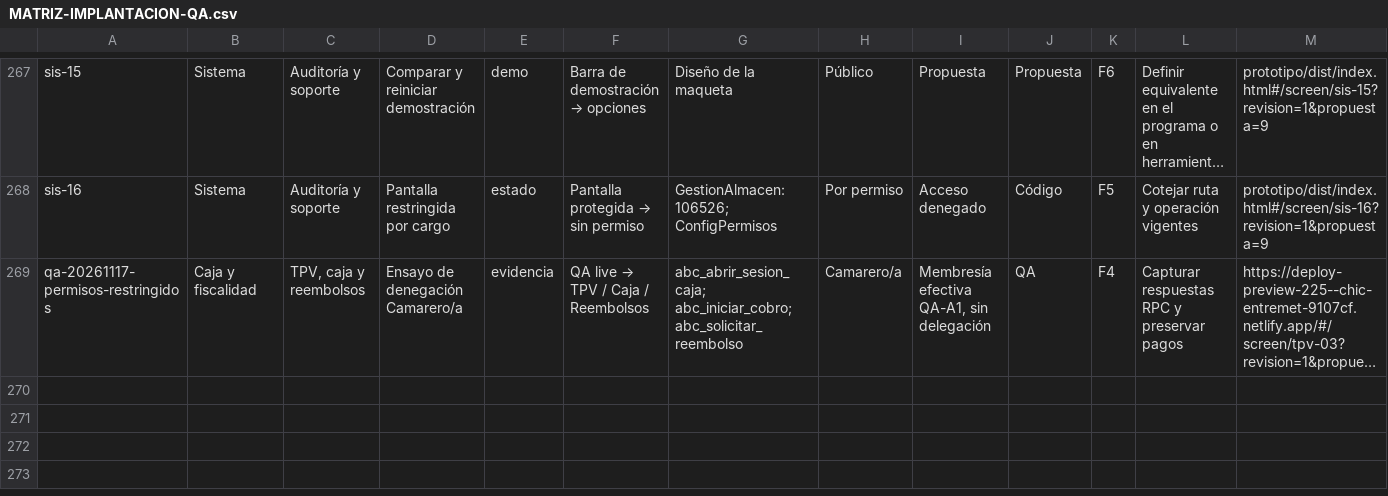
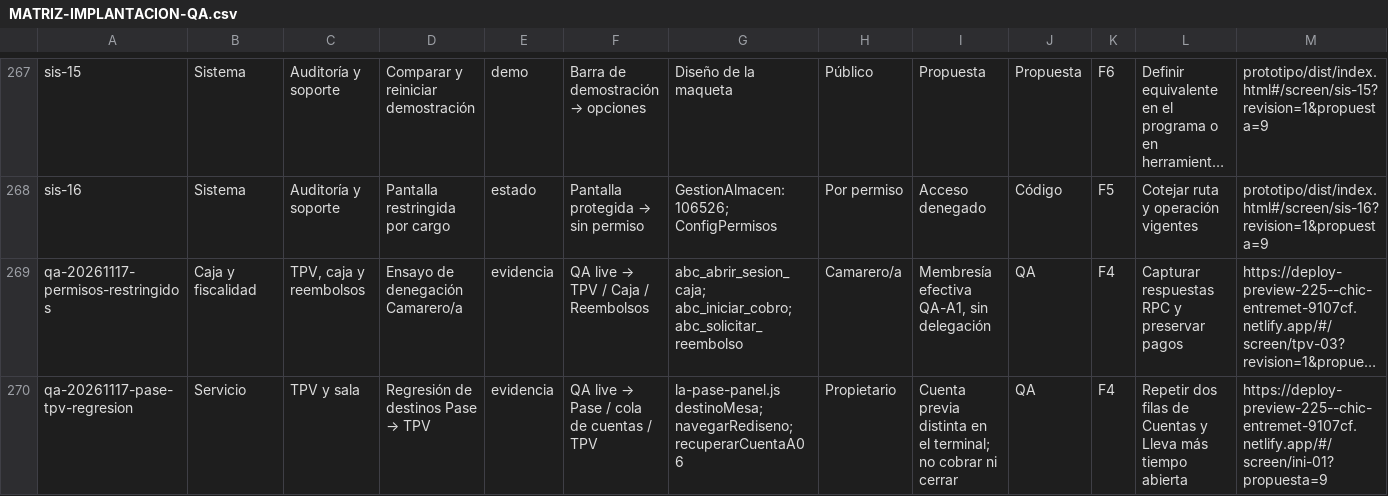
Before and after one commit to Plopezm1990/Almacen, a CSV file: docs/rediseno/MATRIZ-IMPLANTACION-QA.csv, drawn as a sheet; only a part is shown, gaps mark what is left out; long unchanged cells end in …; rows hold the shown columns only; the diff names each change by its address in the sheet, - before the commit and + after, or states it on an @@ line.

```diff
--- a/docs/rediseno/MATRIZ-IMPLANTACION-QA.csv
+++ b/docs/rediseno/MATRIZ-IMPLANTACION-QA.csv
+row 270: qa-20261117-pase-tpv-regresion | Servicio | TPV y sala | Regresión de destinos Pase → TPV | evidencia | QA live → Pase / cola de cuentas / TPV | la-pase-panel.js destinoMesa; navegarRediseno; recuperarCuentaA06 | Propietario | Cuenta previa distinta en el terminal; no cobrar ni cerrar | QA | F4 | Repetir dos filas de Cuentas y Lleva más tiempo abierta | https://deploy-preview-225--chic-entremet-9107cf.netlify.app/#/screen/ini-01?propuesta=9
```
Also changed, not shown: 2 other files.
